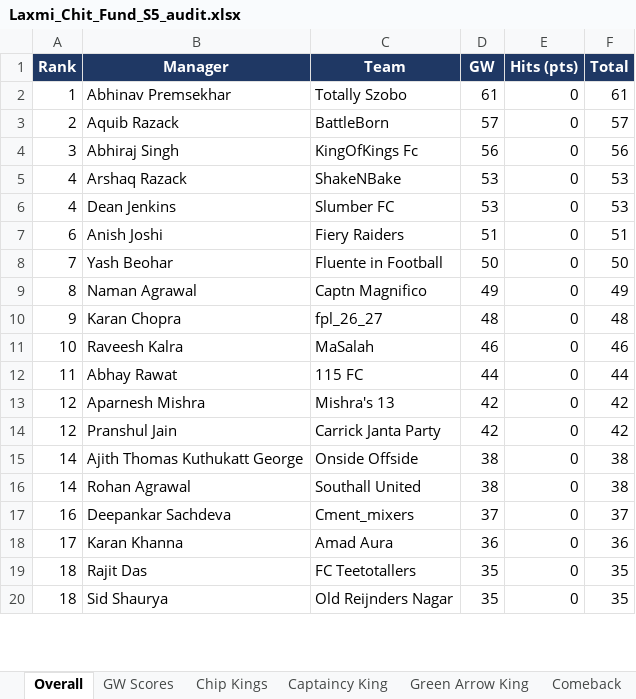
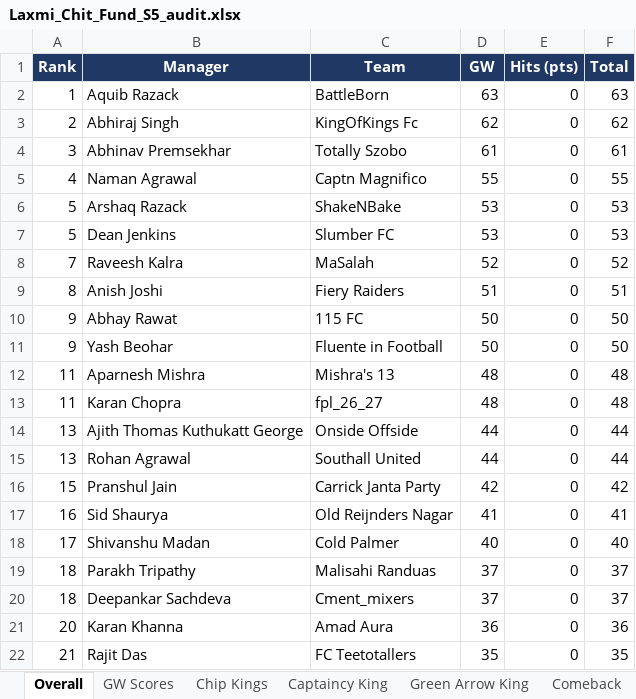
Before and after one commit to yash1997beohar/lcf-s5, an Excel workbook: docs/Laxmi_Chit_Fund_S5_audit.xlsx, sheet Overall, drawn as a sheet; only a part is shown; values as stored, in another font and other column widths than the file's, no borders; removed rows and columns are numbered as before the commit, all else as after; the diff covers the shown part only; the diff names each change by its address in the sheet, - before the commit and + after, or states it on an @@ line.

```diff
--- a/docs/Laxmi_Chit_Fund_S5_audit.xlsx (sheet Overall)
+++ b/docs/Laxmi_Chit_Fund_S5_audit.xlsx (sheet Overall)
-row 2: 1 | Abhinav Premsekhar | Totally Szobo | 61 | 0 | 61
-A2 (Rank): 2
+A2 (Rank): 1
-D2 (GW): 57
+D2 (GW): 63
-F2 (Total): 57
+F2 (Total): 63
-A3 (Rank): 3
+A3 (Rank): 2
-D3 (GW): 56
+D3 (GW): 62
-F3 (Total): 56
+F3 (Total): 62
+row 4: 3 | Abhinav Premsekhar | Totally Szobo | 61 | 0 | 61
+row 5: 4 | Naman Agrawal | Captn Magnifico | 55 | 0 | 55
-A6:A7 (Rank): 4
+A6:A7 (Rank): 5
+row 8: 7 | Raveesh Kalra | MaSalah | 52 | 0 | 52
-A9 (Rank): 6
+A9 (Rank): 8
+row 10: 9 | Abhay Rawat | 115 FC | 50 | 0 | 50
-A11 (Rank): 7
+A11 (Rank): 9
-row 9: 8 | Naman Agrawal | Captn Magnifico | 49 | 0 | 49
+row 12: 11 | Aparnesh Mishra | Mishra's 13 | 48 | 0 | 48
-A13 (Rank): 9
+A13 (Rank): 11
-row 11: 10 | Raveesh Kalra | MaSalah | 46 | 0 | 46
-row 12: 11 | Abhay Rawat | 115 FC | 44 | 0 | 44
-row 13: 12 | Aparnesh Mishra | Mishra's 13 | 42 | 0 | 42
-row 14: 12 | Pranshul Jain | Carrick Janta Party | 42 | 0 | 42
-A14:A15 (Rank): 14
+A14:A15 (Rank): 13
-D14:D15 (GW): 38
+D14:D15 (GW): 44
-F14:F15 (Total): 38
+F14:F15 (Total): 44
+row 16: 15 | Pranshul Jain | Carrick Janta Party | 42 | 0 | 42
+row 17: 16 | Sid Shaurya | Old Reijnders Nagar | 41 | 0 | 41
+row 18: 17 | Shivanshu Madan | Cold Palmer | 40 | 0 | 40
+row 19: 18 | Parakh Tripathy | Malisahi Randuas | 37 | 0 | 37
-A20 (Rank): 16
+A20 (Rank): 18
-A21 (Rank): 17
+A21 (Rank): 20
-A22 (Rank): 18
+A22 (Rank): 21
-row 20: 18 | Sid Shaurya | Old Reijnders Nagar | 35 | 0 | 35
```
Also changed, not shown: 2 removed rows, 1 moved row and 6 edited cells elsewhere in this sheet, sheet Season Stats, sheet Profiles, sheet Captaincy King, sheet Green Arrow King, sheet GW Scores, 2 other files.
